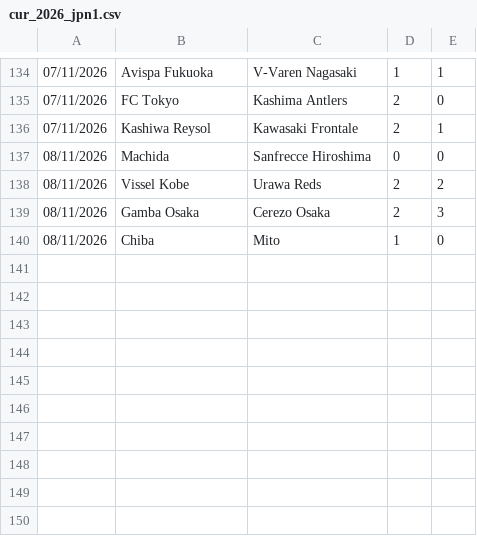
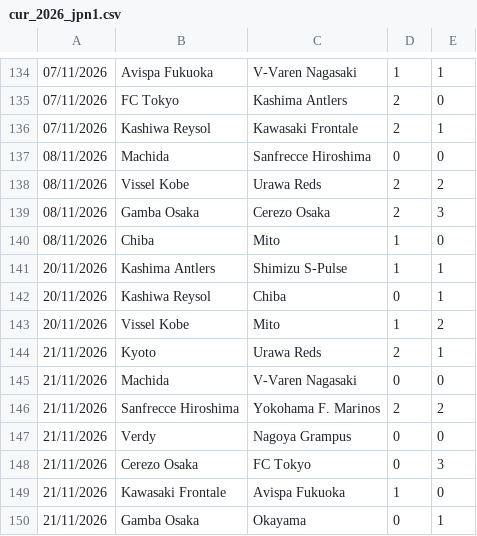
Before and after one commit to dodomiyake/scorecast, a CSV file: data/cur_2026_jpn1.csv, drawn as a sheet; only a part is shown, gaps mark what is left out; the diff names each change by its address in the sheet, - before the commit and + after, or states it on an @@ line.

```diff
--- a/data/cur_2026_jpn1.csv
+++ b/data/cur_2026_jpn1.csv
+row 141: 20/11/2026 | Kashima Antlers | Shimizu S-Pulse | 1 | 1
+row 142: 20/11/2026 | Kashiwa Reysol | Chiba | 0 | 1
+row 143: 20/11/2026 | Vissel Kobe | Mito | 1 | 2
+row 144: 21/11/2026 | Kyoto | Urawa Reds | 2 | 1
+row 145: 21/11/2026 | Machida | V-Varen Nagasaki | 0 | 0
+row 146: 21/11/2026 | Sanfrecce Hiroshima | Yokohama F. Marinos | 2 | 2
+row 147: 21/11/2026 | Verdy | Nagoya Grampus | 0 | 0
+row 148: 21/11/2026 | Cerezo Osaka | FC Tokyo | 0 | 3
+row 149: 21/11/2026 | Kawasaki Frontale | Avispa Fukuoka | 1 | 0
+row 150: 21/11/2026 | Gamba Osaka | Okayama | 0 | 1
```
Also changed, not shown: data/cur_2026_arg1.csv, data/cur_2026_bra1.csv, 10 other files.
